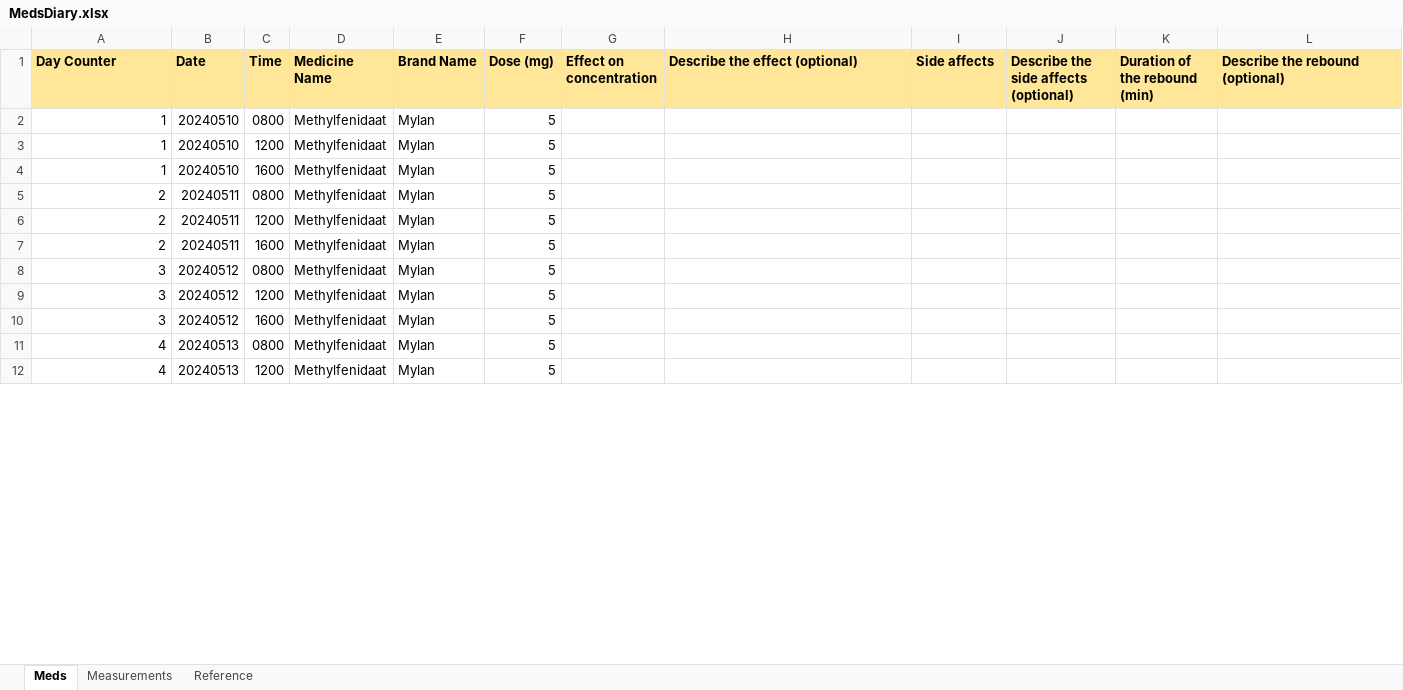
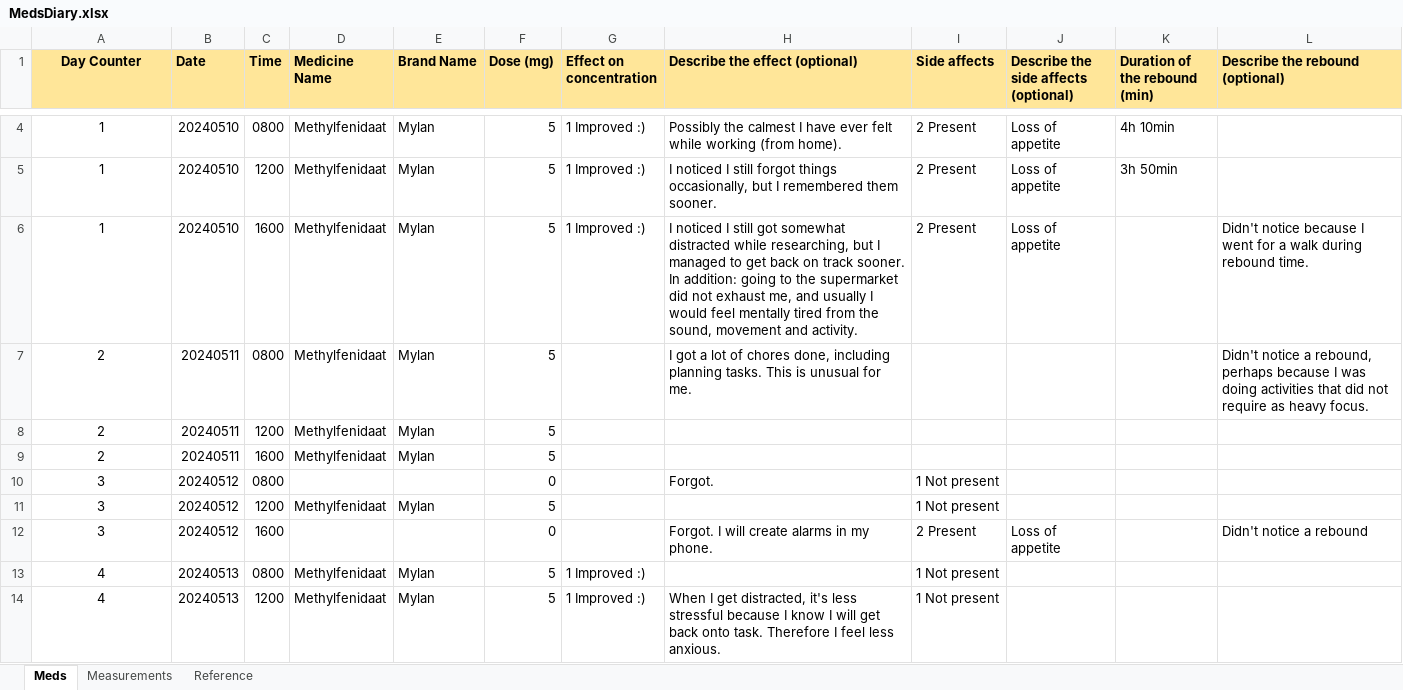
Before and after one commit to RobotAnna/Health-Tracker, an Excel workbook: MedsDiary.xlsx, sheet Meds, drawn as a sheet; only a part is shown, gaps mark what is left out; values as stored, in another font and other column widths than the file's, no borders; addresses are those after the commit; the diff covers the shown part only; the diff names each change by its address in the sheet, - before the commit and + after, or states it on an @@ line.

Commit message:
sync data across devices

```diff
--- a/MedsDiary.xlsx (sheet Meds)
+++ b/MedsDiary.xlsx (sheet Meds)
-A1 alignment: left
+A1 alignment: center
-A4:A14 alignment: right
+A4:A14 alignment: center
-G4:G6 (Effect on concentration): (empty)
+G4:G6 (Effect on concentration): 1 Improved :)
-H4 (Describe the effect (optional)): (empty)
+H4 (Describe the effect (optional)): Possibly the calmest I have ever felt while working (from home).
-I4:I6 (Side affects): (empty)
+I4:I6 (Side affects): 2 Present
-J4:J6: (empty)
+J4:J6: Loss of appetite
-K4 (Duration of the rebound (min)): (empty)
+K4 (Duration of the rebound (min)): 4h 10min
-H5 (Describe the effect (optional)): (empty)
+H5 (Describe the effect (optional)): I noticed I still forgot things occasionally, but I remembered them sooner.
-K5 (Duration of the rebound (min)): (empty)
+K5 (Duration of the rebound (min)): 3h 50min
-H6 (Describe the effect (optional)): (empty)
+H6 (Describe the effect (optional)): I noticed I still got somewhat distracted while researching, but I managed to get back on track sooner. In addition: going to the supermarket did not exhaust me, and usually I would feel mentally tired from the sound, movement and activity.
-L6 (Describe the rebound (optional)): (empty)
+L6 (Describe the rebound (optional)): Didn't notice because I went for a walk during rebound time.
-H7 (Describe the effect (optional)): (empty)
+H7 (Describe the effect (optional)): I got a lot of chores done, including planning tasks. This is unusual for me.
-L7 (Describe the rebound (optional)): (empty)
+L7 (Describe the rebound (optional)): Didn't notice a rebound, perhaps because I was doing activities that did not require as heavy focus.
-D10 (Medicine Name): Methylfenidaat
+D10 (Medicine Name): (empty)
-E10 (Brand Name): Mylan
+E10 (Brand Name): (empty)
-F10 (Dose (mg)): 5
+F10 (Dose (mg)): 0
-H10 (Describe the effect (optional)): (empty)
+H10 (Describe the effect (optional)): Forgot.
-I10:I11 (Side affects): (empty)
+I10:I11 (Side affects): 1 Not present
-D12 (Medicine Name): Methylfenidaat
+D12 (Medicine Name): (empty)
-E12 (Brand Name): Mylan
+E12 (Brand Name): (empty)
-F12 (Dose (mg)): 5
+F12 (Dose (mg)): 0
-H12 (Describe the effect (optional)): (empty)
+H12 (Describe the effect (optional)): Forgot. I will create alarms in my phone.
-I12 (Side affects): (empty)
+I12 (Side affects): 2 Present
-J12: (empty)
+J12: Loss of appetite
-L12 (Describe the rebound (optional)): (empty)
+L12 (Describe the rebound (optional)): Didn't notice a rebound
-G13:G14 (Effect on concentration): (empty)
+G13:G14 (Effect on concentration): 1 Improved :)
-I13:I14 (Side affects): (empty)
+I13:I14 (Side affects): 1 Not present
-H14 (Describe the effect (optional)): (empty)
+H14 (Describe the effect (optional)): When I get distracted, it's less stressful because I know I will get back onto task. Therefore I feel less anxious.
```
Also changed, not shown: 2 added rows, 5 edited cells and cell formats elsewhere in this sheet, sheet Measurements, sheet Reference.
